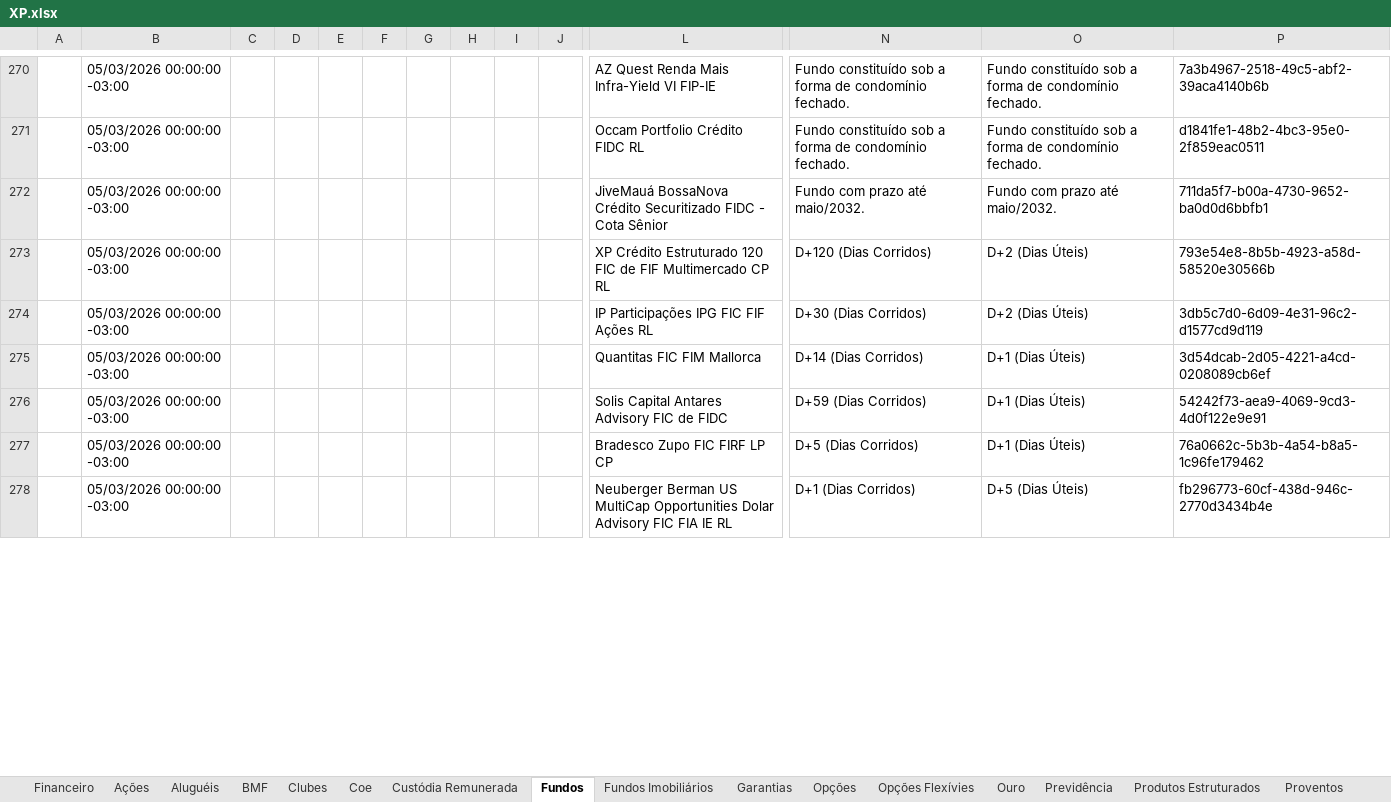
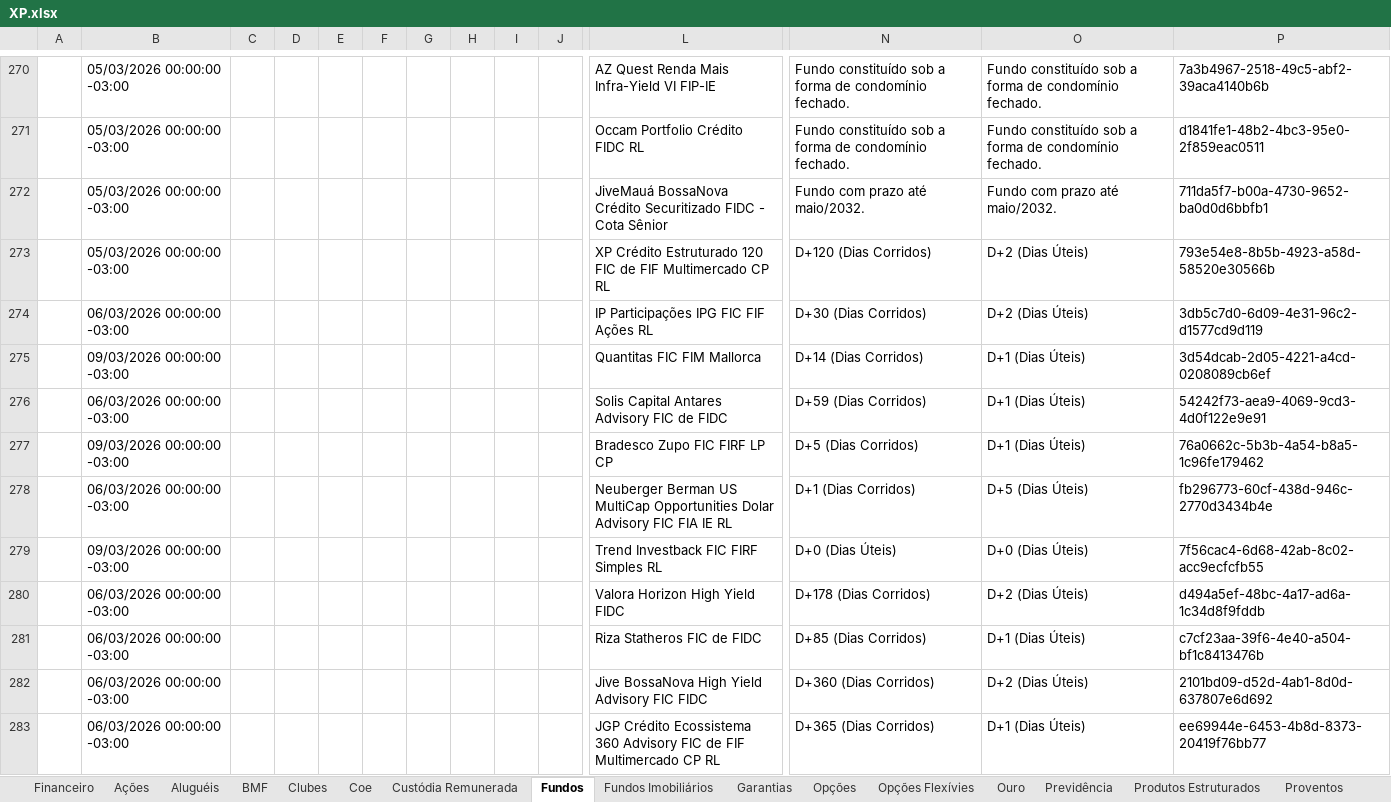
Before and after one commit to AloacaoMWealth/alocationmwealth, an Excel workbook: XP.xlsx, sheet Fundos, drawn as a sheet; only a part is shown, gaps mark what is left out; the shorter side is filled out with more unchanged rows; values as stored, in another font and other column widths than the file's, no borders; rows hold the shown columns only; the diff covers the shown part only; the diff names each change by its address in the sheet, - before the commit and + after, or states it on an @@ line.

```diff
--- a/XP.xlsx (sheet Fundos)
+++ b/XP.xlsx (sheet Fundos)
-B274: 05/03/2026 00:00:00 -03:00
+B274: 06/03/2026 00:00:00 -03:00
-B275: 05/03/2026 00:00:00 -03:00
+B275: 09/03/2026 00:00:00 -03:00
-B276: 05/03/2026 00:00:00 -03:00
+B276: 06/03/2026 00:00:00 -03:00
-B277: 05/03/2026 00:00:00 -03:00
+B277: 09/03/2026 00:00:00 -03:00
+row 278:  | 06/03/2026 00:00:00 -03:00 |  |  |  |  |  |  |  |  | Neuberger Berman US MultiCap Opportunities Dolar Advisory FIC FIA IE RL | D+1 (Dias Corridos) | D+5 (Dias Úteis) | fb296773-60cf-438d-946c-2770d3434b4e
+row 279:  | 09/03/2026 00:00:00 -03:00 |  |  |  |  |  |  |  |  | Trend Investback FIC FIRF Simples RL | D+0 (Dias Úteis) | D+0 (Dias Úteis) | 7f56cac4-6d68-42ab-8c02-acc9ecfcfb55
+row 280:  | 06/03/2026 00:00:00 -03:00 |  |  |  |  |  |  |  |  | Valora Horizon High Yield FIDC | D+178 (Dias Corridos) | D+2 (Dias Úteis) | d494a5ef-48bc-4a17-ad6a-1c34d8f9fddb
+row 281:  | 06/03/2026 00:00:00 -03:00 |  |  |  |  |  |  |  |  | Riza Statheros FIC de FIDC | D+85 (Dias Corridos) | D+1 (Dias Úteis) | c7cf23aa-39f6-4e40-a504-bf1c8413476b
+row 282:  | 06/03/2026 00:00:00 -03:00 |  |  |  |  |  |  |  |  | Jive BossaNova High Yield Advisory FIC FIDC | D+360 (Dias Corridos) | D+2 (Dias Úteis) | 2101bd09-d52d-4ab1-8d0d-637807e6d692
+row 283:  | 06/03/2026 00:00:00 -03:00 |  |  |  |  |  |  |  |  | JGP Crédito Ecossistema 360 Advisory FIC de FIF Multimercado CP RL | D+365 (Dias Corridos) | D+1 (Dias Úteis) | ee69944e-6453-4b8d-8373-20419f76bb77
```
Also changed, not shown: 32 added rows, 38 removed rows, 6 moved rows and 204 edited cells elsewhere in this sheet, sheet Renda Fixa, sheet Proventos Fundo Imob, sheet Proventos, sheet Financeiro, sheet Fundos Imobiliários, sheet Ações, 4 more sheets, BTG.xlsx, 1 other file.
